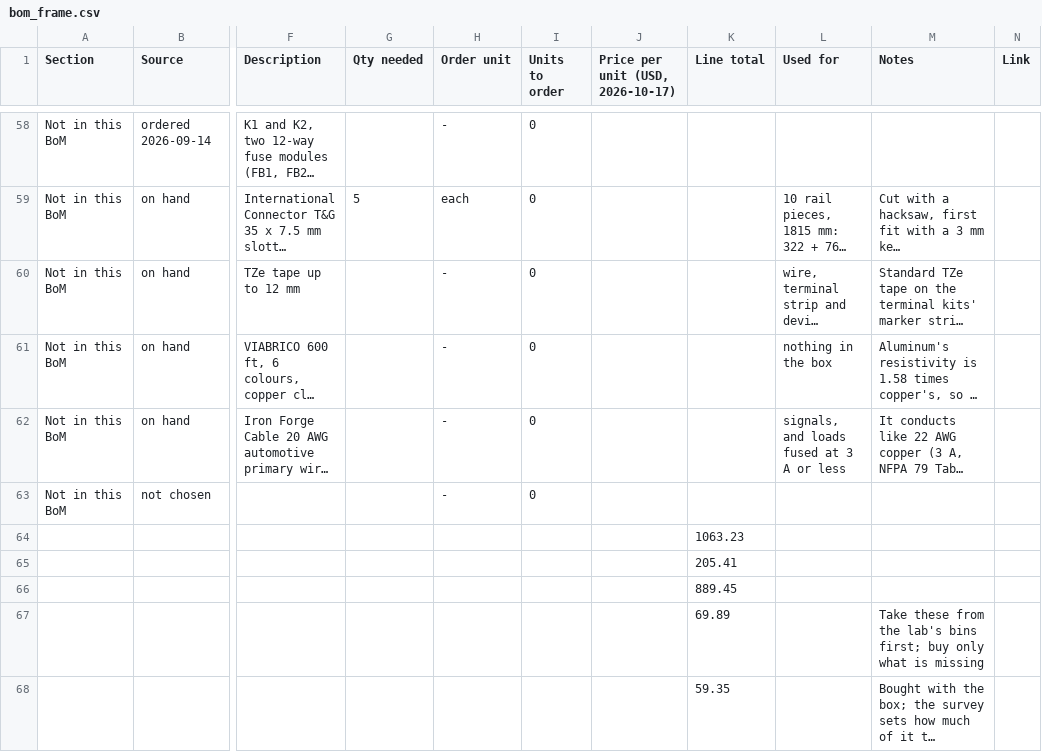
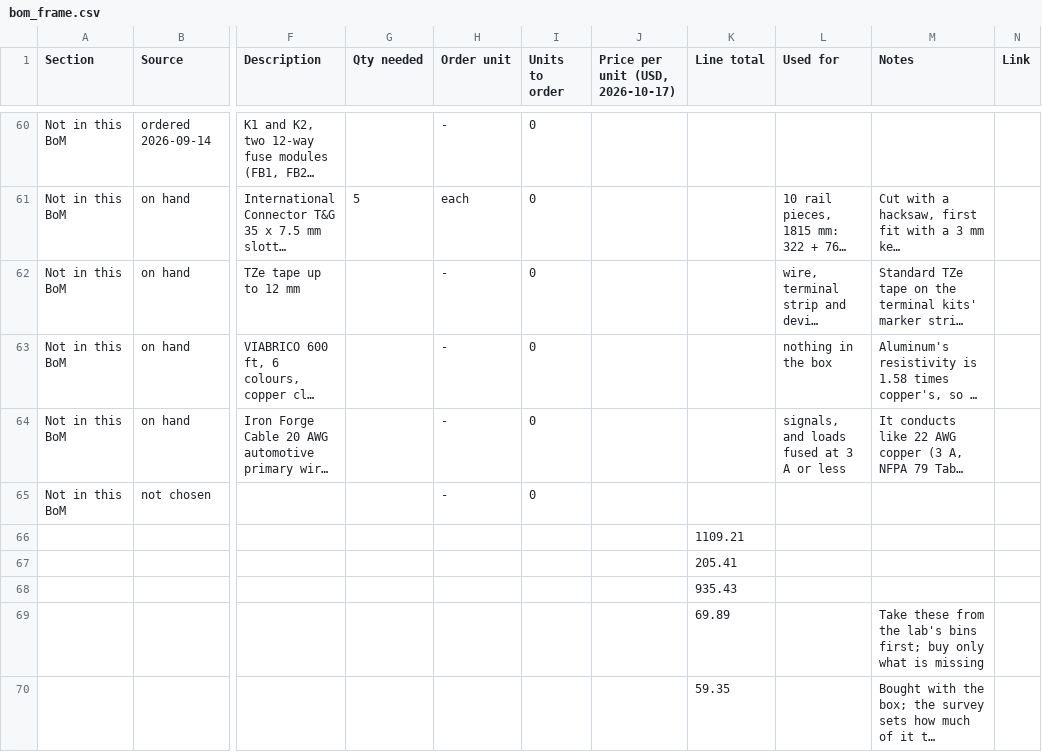
Before and after one commit to Anatol-Gogoj/Robot-MakingRobot, a CSV file: docs/wiring/bom_frame.csv, drawn as a sheet; only a part is shown, gaps mark what is left out; long unchanged cells end in …; addresses are those after the commit; the diff covers the shown part only; the diff names each change by its address in the sheet, - before the commit and + after, or states it on an @@ line.

```diff
--- a/docs/wiring/bom_frame.csv
+++ b/docs/wiring/bom_frame.csv
-K66 (Line total): 1063.23
+K66 (Line total): 1109.21
-K68 (Line total): 889.45
+K68 (Line total): 935.43
```
Also changed, not shown: 2 added rows and 3 edited cells elsewhere in this file, 4 other files.
